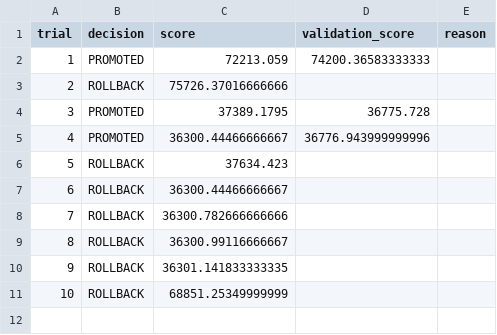
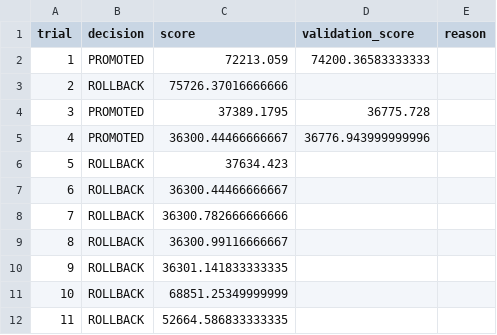
Before and after one commit to ot-mo/Weir_thesis, a CSV file: results/summary_four_tank.csv, drawn as a sheet; the diff names each change by its address in the sheet, - before the commit and + after, or states it on an @@ line.

```diff
--- a/results/summary_four_tank.csv
+++ b/results/summary_four_tank.csv
+row 12: 11 | ROLLBACK | 52664.586833333335
```
Also changed, not shown: 5 other files.
